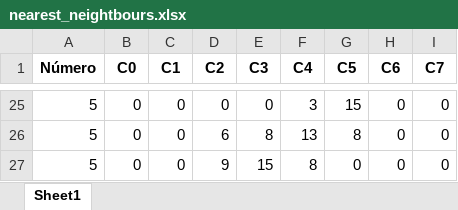
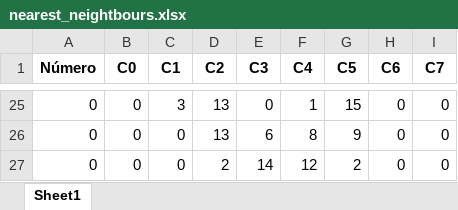
Before and after one commit to leonardohq-8519/icc-proyecto-2, an Excel workbook: nearest_neightbours.xlsx, sheet Sheet1, drawn as a sheet; only a part is shown, gaps mark what is left out; values as stored, in another font and other column widths than the file's, no borders; removed rows and columns are numbered as before the commit, all else as after; the diff covers the shown part only; the diff names each change by its address in the sheet, - before the commit and + after, or states it on an @@ line.

```diff
--- a/nearest_neightbours.xlsx (sheet Sheet1)
+++ b/nearest_neightbours.xlsx (sheet Sheet1)
-A25 (Número): 5
+A25 (Número): 0
-C25 (C1): 0
+C25 (C1): 3
-D25 (C2): 0
+D25 (C2): 13
-F25 (C4): 3
+F25 (C4): 1
-row 26: 5 | 0 | 0 | 6 | 8 | 13 | 8 | 0 | 0
-A26 (Número): 5
+A26 (Número): 0
-D26 (C2): 9
+D26 (C2): 13
-E26 (C3): 15
+E26 (C3): 6
-G26 (C5): 0
+G26 (C5): 9
+row 27: 0 | 0 | 0 | 2 | 14 | 12 | 2 | 0 | 0
```
Also changed, not shown: 19 added rows, 19 removed rows and 7 edited cells elsewhere in this sheet, 2 other files.
